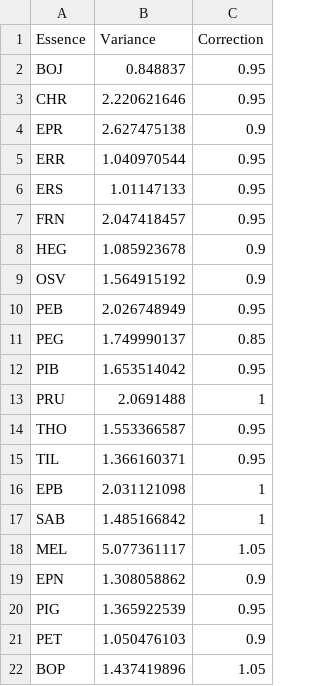
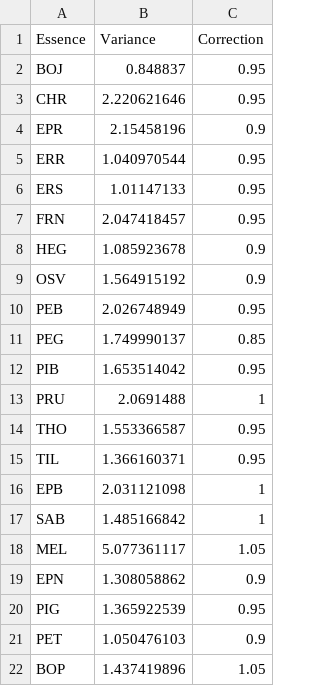
Before and after one commit to Modelisation-DRF/Artemis2014, a CSV file: data-raw/MortCANEU/CovParmMortCANEU.csv, drawn as a sheet.

```diff
--- a/data-raw/MortCANEU/CovParmMortCANEU.csv
+++ b/data-raw/MortCANEU/CovParmMortCANEU.csv
@@ -3,3 +3,3 @@ BOJ;0.848837;0.95
 CHR;2.220621646;0.95
-EPR;2.627475138;0.9
+EPR;2.15458196;0.9
 ERR;1.040970544;0.95
```
Also changed, not shown: data-raw/MortCANEU/ParaMortCANEU.csv, 6 other files.
